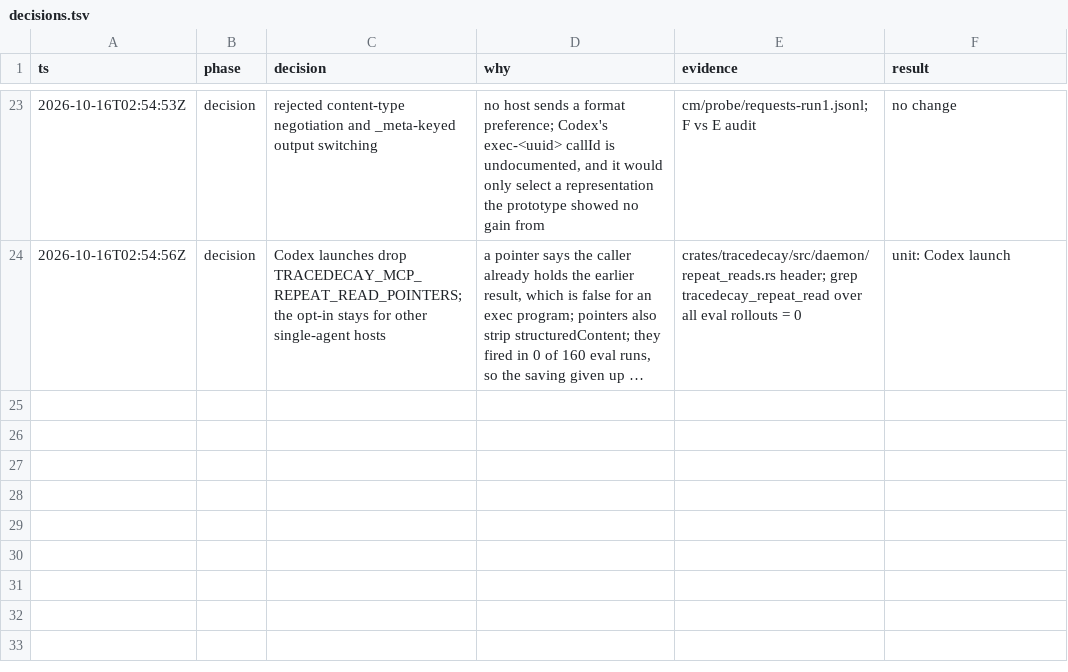
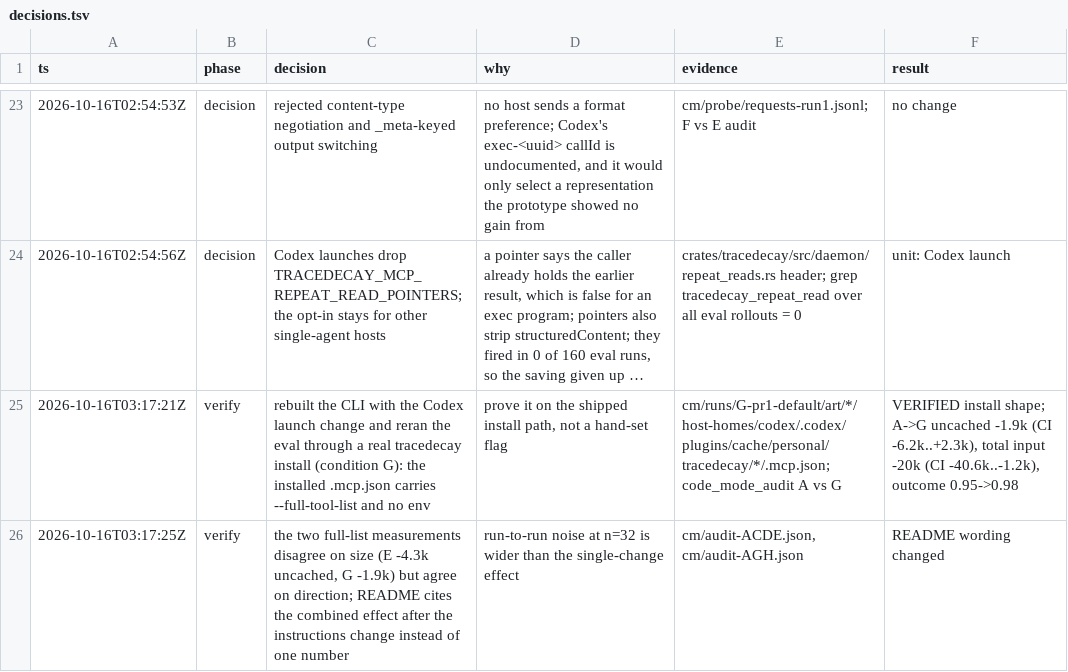
Before and after one commit to ScriptedAlchemy/tracedecay, a TSV file: docs/code-mode/decisions.tsv, drawn as a sheet; only a part is shown, gaps mark what is left out; long unchanged cells end in …; the diff names each change by its address in the sheet, - before the commit and + after, or states it on an @@ line.

Commit message:
docs(codex): cite the installed code-mode measurement
Record the eval rerun through a real install in the decision trail and stop quoting one noisy single-change number in the Codex README.

```diff
--- a/docs/code-mode/decisions.tsv
+++ b/docs/code-mode/decisions.tsv
+row 25: 2026-10-16T03:17:21Z | verify | rebuilt the CLI with the Codex launch change and reran the eval through a real tracedecay install (condition G): the installed .mcp.json carries --full-tool-list and no env | prove it on the shipped install path, not a hand-set flag | cm/runs/G-pr1-default/art/*/host-homes/codex/.codex/plugins/cache/personal/tracedecay/*/.mcp.json; code_mode_audit A vs G | VERIFIED install shape; A->G uncached -1.9k (CI -6.2k..+2.3k), total input -20k (CI -40.6k..-1.2k), outcome 0.95->0.98
+row 26: 2026-10-16T03:17:25Z | verify | the two full-list measurements disagree on size (E -4.3k uncached, G -1.9k) but agree on direction; README cites the combined effect after the instructions change instead of one number | run-to-run noise at n=32 is wider than the single-change effect | cm/audit-ACDE.json, cm/audit-AGH.json | README wording changed
```
Also changed, not shown: 1 other file.
